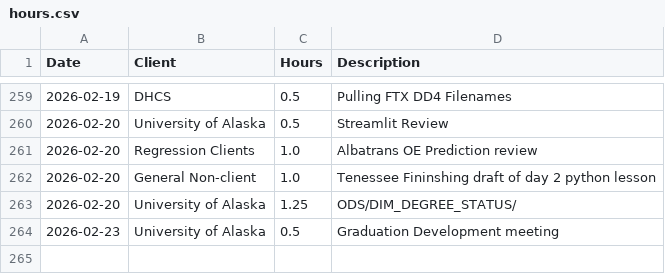
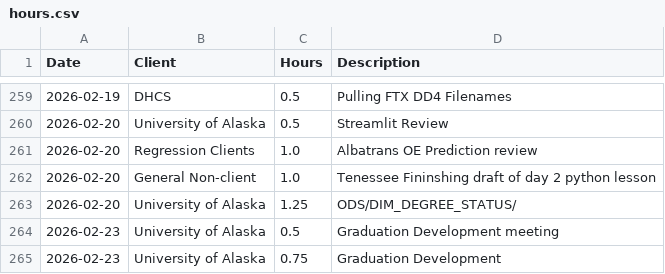
Before and after one commit to cole-nash-plante/hours_app, a CSV file: data/hours.csv, drawn as a sheet; only a part is shown, gaps mark what is left out.

Commit message:
Updated hours log

```diff
--- a/data/hours.csv
+++ b/data/hours.csv
@@ -264 +264,2 @@ Date,Client,Hours,Description
 2026-02-23,University of Alaska,0.5,Graduation Development meeting
+2026-02-23,University of Alaska,0.75,Graduation Development
```
